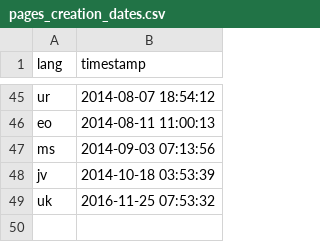
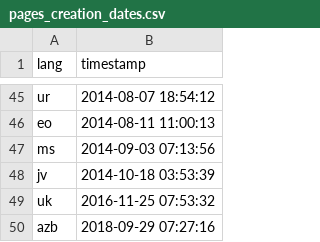
Before and after one commit to cjer/zuk, a CSV file: data/pages_creation_dates.csv, drawn as a sheet; only a part is shown, gaps mark what is left out; the diff names each change by its address in the sheet, - before the commit and + after, or states it on an @@ line.

Commit message:
add provenance viz and list

```diff
--- a/data/pages_creation_dates.csv
+++ b/data/pages_creation_dates.csv
+row 50: azb | 2018-09-29 07:27:16
```
Also changed, not shown: 6 other files.
